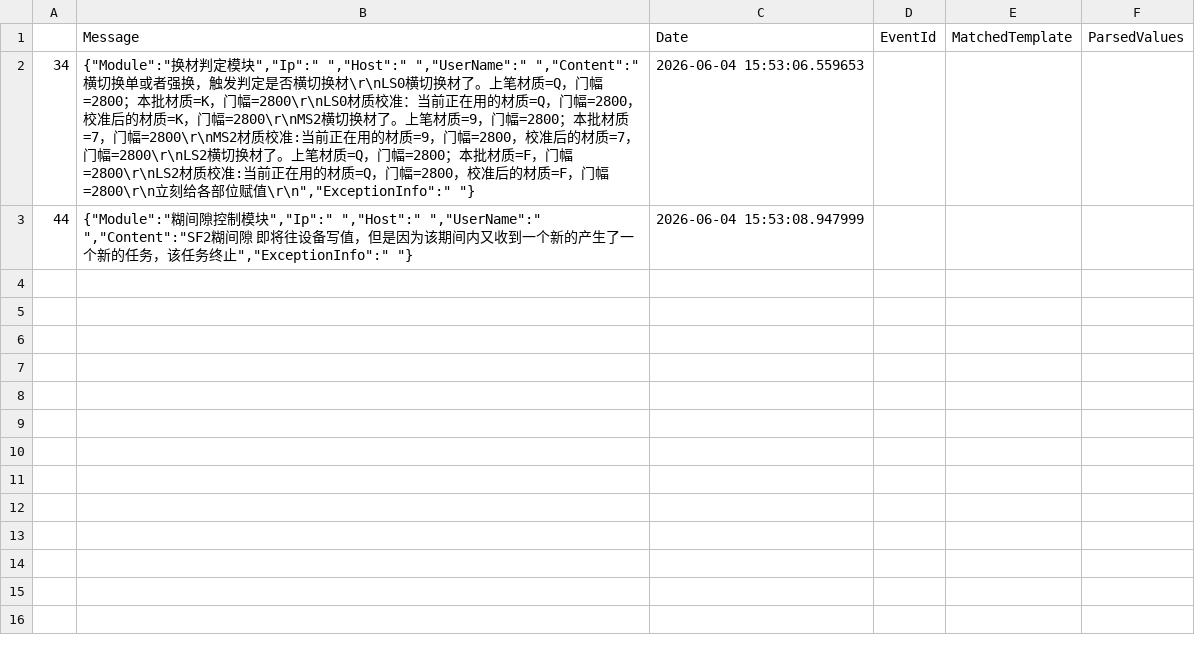
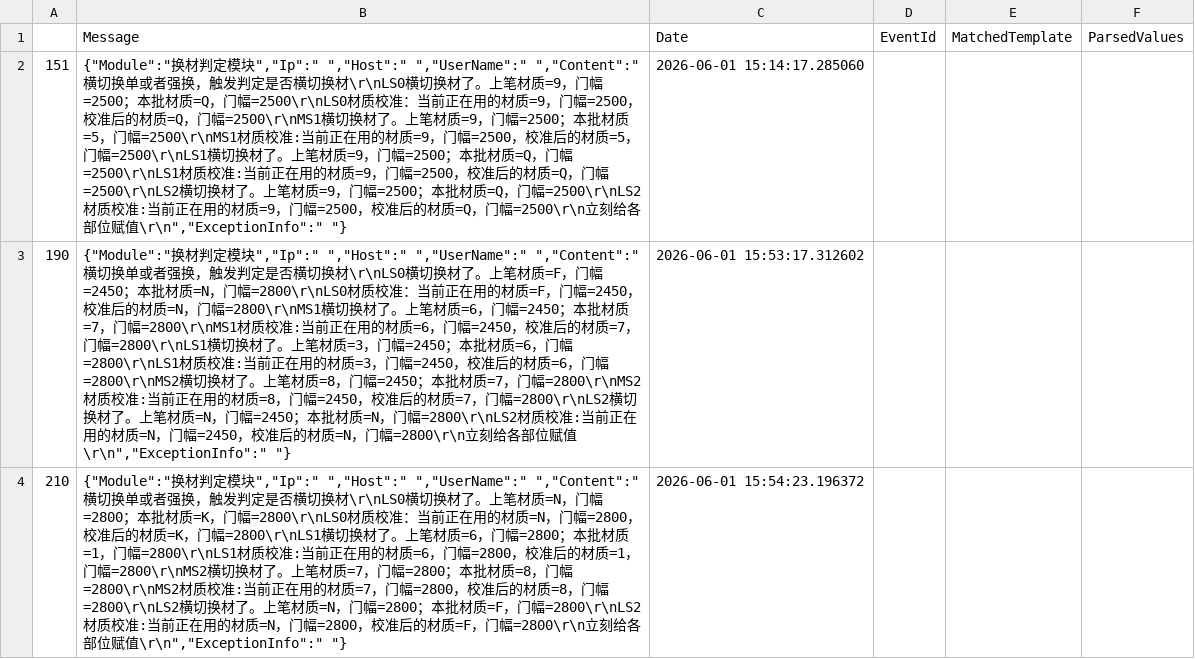
Before and after one commit to Patrick00017/pat-nlp-lifecycle, a CSV file: app/agent_web_app/bts_analysis_sandbox/none.csv, drawn as a sheet; removed rows and columns are numbered as before the commit, all else as after; the diff names each change by its address in the sheet, - before the commit and + after, or states it on an @@ line.

```diff
--- a/app/agent_web_app/bts_analysis_sandbox/none.csv
+++ b/app/agent_web_app/bts_analysis_sandbox/none.csv
-row 2: 34 | {"Module":"换材判定模块","Ip":" ","Host":" ","UserName":" ","Content":"横切换单或者强换，触发判定是否横切换材\r\nLS0横切换材了。上笔材质=Q，门幅=2800；本批材质=K，门幅=2800\r\nLS0材质校准：当前正在用的材质=Q，门幅=2800，校准后的材质=K，门幅=2800\r\nMS2横切换材了。上笔材质=9，门幅=2800；本批材质=7，门幅=2800\r\nMS2材质校准:当前正在用的材质=9，门幅=2800，校准后的材质=7，门幅=2800\r\nLS2横切换材了。上笔材质=Q，门幅=2800；本批材质=F，门幅=2800\r\nLS2材质校准:当前正在用的材质=Q，门幅=2800，校准后的材质=F，门幅=2800\r\n立刻给各部位赋值\r\n","ExceptionInfo":" "} | 2026-06-04 15:53:06.559653
-row 3: 44 | {"Module":"糊间隙控制模块","Ip":" ","Host":" ","UserName":" ","Content":"SF2糊间隙 即将往设备写值，但是因为该期间内又收到一个新的产生了一个新的任务，该任务终止","ExceptionInfo":" "} | 2026-06-04 15:53:08.947999
+row 2: 151 | {"Module":"换材判定模块","Ip":" ","Host":" ","UserName":" ","Content":"横切换单或者强换，触发判定是否横切换材\r\nLS0横切换材了。上笔材质=9，门幅=2500；本批材质=Q，门幅=2500\r\nLS0材质校准：当前正在用的材质=9，门幅=2500，校准后的材质=Q，门幅=2500\r\nMS1横切换材了。上笔材质=9，门幅=2500；本批材质=5，门幅=2500\r\nMS1材质校准:当前正在用的材质=9，门幅=2500，校准后的材质=5，门幅=2500\r\nLS1横切换材了。上笔材质=9，门幅=2500；本批材质=Q，门幅=2500\r\nLS1材质校准:当前正在用的材质=9，门幅=2500，校准后的材质=Q，门幅=2500\r\nLS2横切换材了。上笔材质=9，门幅=2500；本批材质=Q，门幅=2500\r\nLS2材质校准:当前正在用的材质=9，门幅=2500，校准后的材质=Q，门幅=2500\r\n立刻给各部位赋值\r\n","ExceptionInfo":" "} | 2026-06-01 15:14:17.285060
+row 3: 190 | {"Module":"换材判定模块","Ip":" ","Host":" ","UserName":" ","Content":"横切换单或者强换，触发判定是否横切换材\r\nLS0横切换材了。上笔材质=F，门幅=2450；本批材质=N，门幅=2800\r\nLS0材质校准：当前正在用的材质=F，门幅=2450，校准后的材质=N，门幅=2800\r\nMS1横切换材了。上笔材质=6，门幅=2450；本批材质=7，门幅=2800\r\nMS1材质校准:当前正在用的材质=6，门幅=2450，校准后的材质=7，门幅=2800\r\nLS1横切换材了。上笔材质=3，门幅=2450；本批材质=6，门幅=2800\r\nLS1材质校准:当前正在用的材质=3，门幅=2450，校准后的材质=6，门幅=2800\r\nMS2横切换材了。上笔材质=8，门幅=2450；本批材质=7，门幅=2800\r\nMS2材质校准:当前正在用的材质=8，门幅=2450，校准后的材质=7，门幅=2800\r\nLS2横切换材了。上笔材质=N，门幅=2450；本批材质=N，门幅=2800\r\nLS2材质校准:当前正在用的材质=N，门幅=2450，校准后的材质=N，门幅=2800\r\n立刻给各部位赋值\r\n","ExceptionInfo":" "} | 2026-06-01 15:53:17.312602
+row 4: 210 | {"Module":"换材判定模块","Ip":" ","Host":" ","UserName":" ","Content":"横切换单或者强换，触发判定是否横切换材\r\nLS0横切换材了。上笔材质=N，门幅=2800；本批材质=K，门幅=2800\r\nLS0材质校准：当前正在用的材质=N，门幅=2800，校准后的材质=K，门幅=2800\r\nLS1横切换材了。上笔材质=6，门幅=2800；本批材质=1，门幅=2800\r\nLS1材质校准:当前正在用的材质=6，门幅=2800，校准后的材质=1，门幅=2800\r\nMS2横切换材了。上笔材质=7，门幅=2800；本批材质=8，门幅=2800\r\nMS2材质校准:当前正在用的材质=7，门幅=2800，校准后的材质=8，门幅=2800\r\nLS2横切换材了。上笔材质=N，门幅=2800；本批材质=F，门幅=2800\r\nLS2材质校准:当前正在用的材质=N，门幅=2800，校准后的材质=F，门幅=2800\r\n立刻给各部位赋值\r\n","ExceptionInfo":" "} | 2026-06-01 15:54:23.196372
```
Also changed, not shown: 1 other file.
